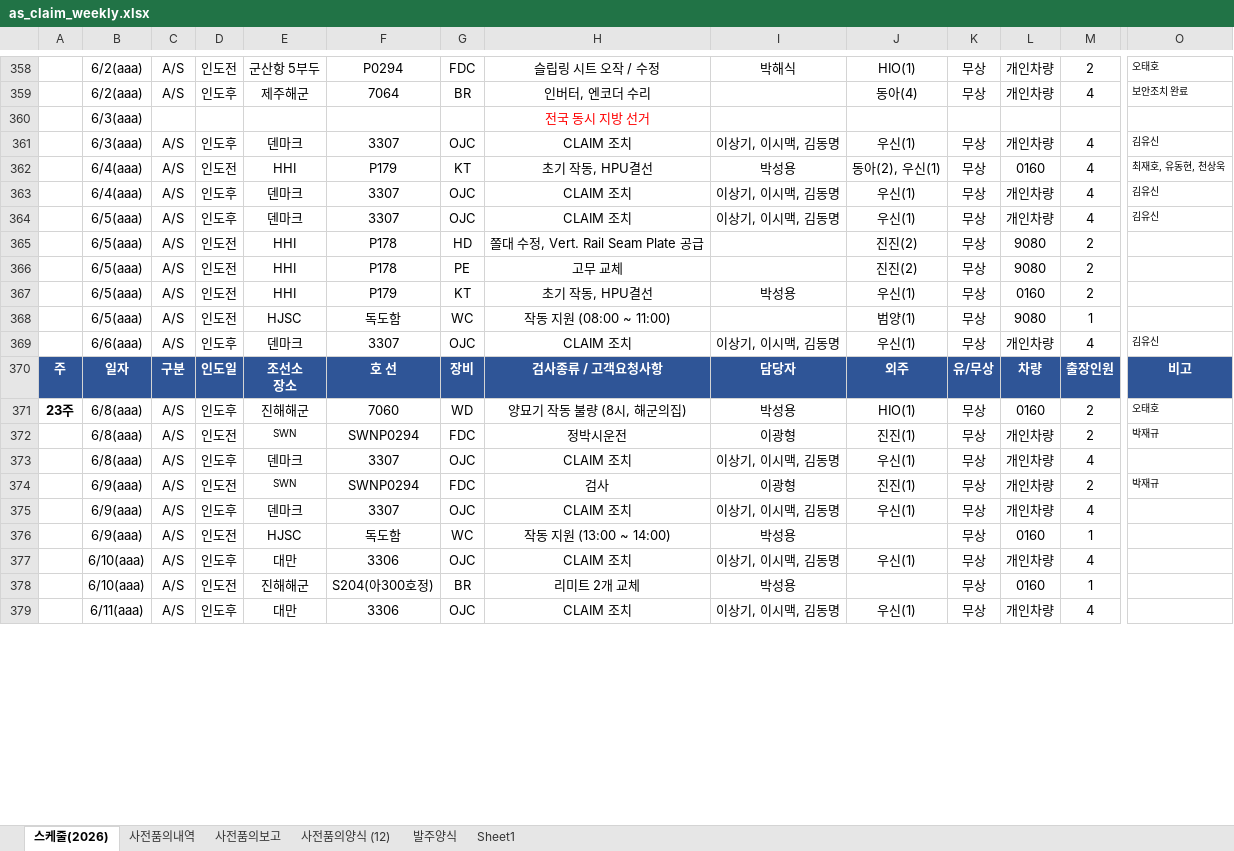
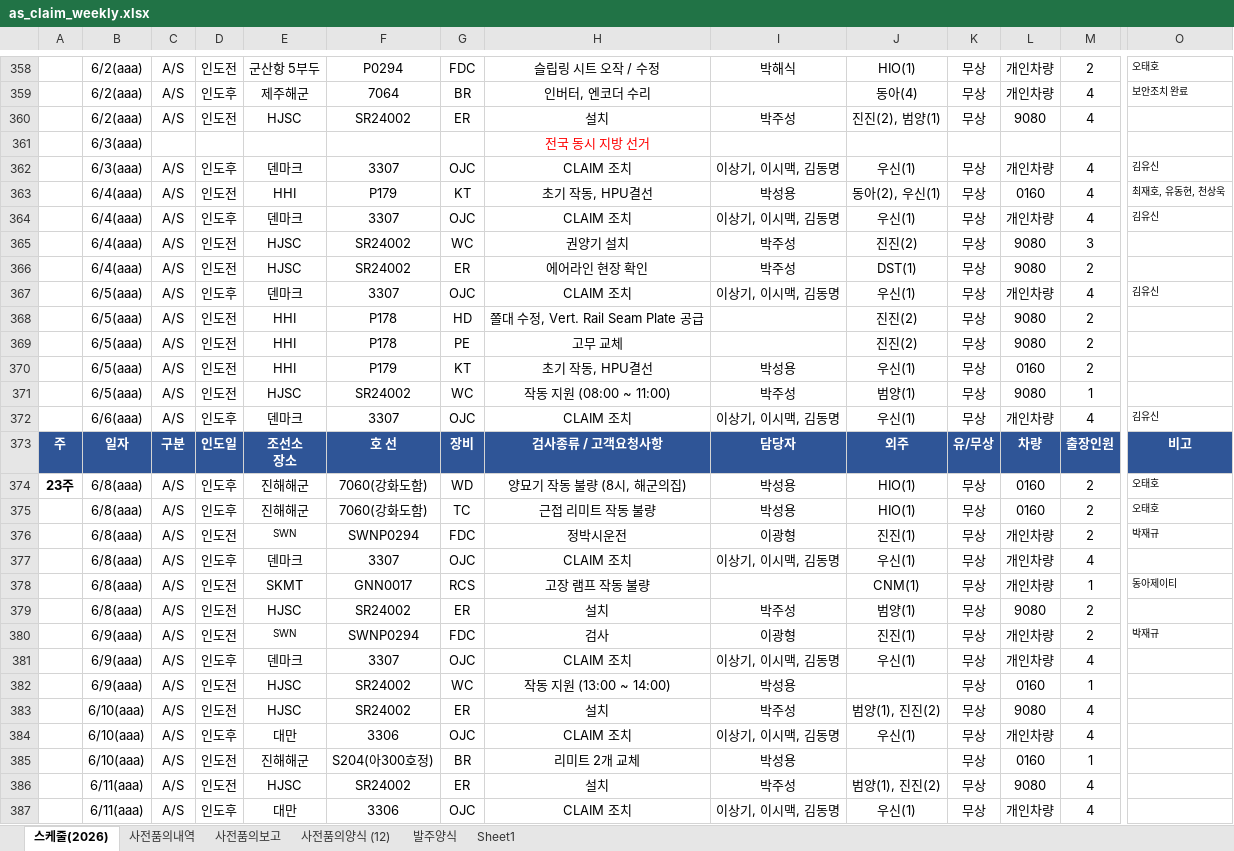
Before and after one commit to andaiga-create/weekly-schedule, an Excel workbook: as_claim_weekly.xlsx, sheet 스케줄(2026), drawn as a sheet; only a part is shown, gaps mark what is left out; values as stored, in another font and other column widths than the file's, no borders; table styles not drawn; addresses are those after the commit; rows hold the shown columns only; the diff covers the shown part only; the diff names each change by its address in the sheet, - before the commit and + after, or states it on an @@ line.

Commit message:
Auto update: 2026-06-05(금) 14:00:03.07

```diff
--- a/as_claim_weekly.xlsx (sheet 스케줄(2026))
+++ b/as_claim_weekly.xlsx (sheet 스케줄(2026))
+row 360:  | 6/2(aaa) | A/S | 인도전 | HJSC | SR24002 | ER | 설치 | 박주성 | 진진(2), 범양(1) | 무상 | 9080 | 4
+row 365:  | 6/4(aaa) | A/S | 인도전 | HJSC | SR24002 | WC | 권양기 설치 | 박주성 | 진진(2) | 무상 | 9080 | 3
+row 366:  | 6/4(aaa) | A/S | 인도전 | HJSC | SR24002 | ER | 에어라인 현장 확인 | 박주성 | DST(1) | 무상 | 9080 | 2
-F371: 독도함
+F371: SR24002
-I371: (empty)
+I371: 박주성
-F374: 7060
+F374: 7060(강화도함)
+row 375:  | 6/8(aaa) | A/S | 인도후 | 진해해군 | 7060(강화도함) | TC | 근접 리미트 작동 불량 | 박성용 | HIO(1) | 무상 | 0160 | 2 | 오태호
+row 378:  | 6/8(aaa) | A/S | 인도전 | SKMT | GNN0017 | RCS | 고장 램프 작동 불량 |  | CNM(1) | 무상 | 개인차량 | 1 | 동아제이티
+row 379:  | 6/8(aaa) | A/S | 인도전 | HJSC | SR24002 | ER | 설치 | 박주성 | 범양(1) | 무상 | 9080 | 2
-F382: 독도함
+F382: SR24002
+row 383:  | 6/10(aaa) | A/S | 인도전 | HJSC | SR24002 | ER | 설치 | 박주성 | 범양(1), 진진(2) | 무상 | 9080 | 4
+row 386:  | 6/11(aaa) | A/S | 인도전 | HJSC | SR24002 | ER | 설치 | 박주성 | 범양(1), 진진(2) | 무상 | 9080 | 4
```
Also changed, not shown: 3 added rows, 1 removed row and 2 edited cells elsewhere in this sheet.
